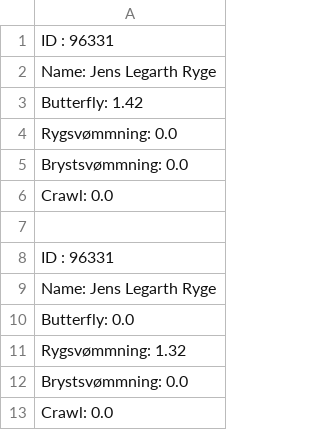
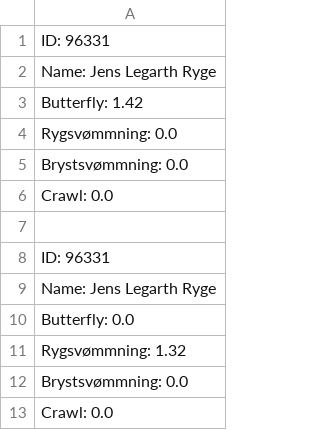
Before and after one commit to MBHNielsenX/Delfinen, a CSV file: src/Statistics/MemberList/SeniorCompetitive.csv, drawn as a sheet.

```diff
--- a/src/Statistics/MemberList/SeniorCompetitive.csv
+++ b/src/Statistics/MemberList/SeniorCompetitive.csv
@@ -1,2 +1,2 @@
-ID : 96331
+ID: 96331
 Name: Jens Legarth Ryge
@@ -7,3 +7,3 @@ Crawl: 0.0
 
-ID : 96331
+ID: 96331
 Name: Jens Legarth Ryge
```
Also changed, not shown: 4 other files.
